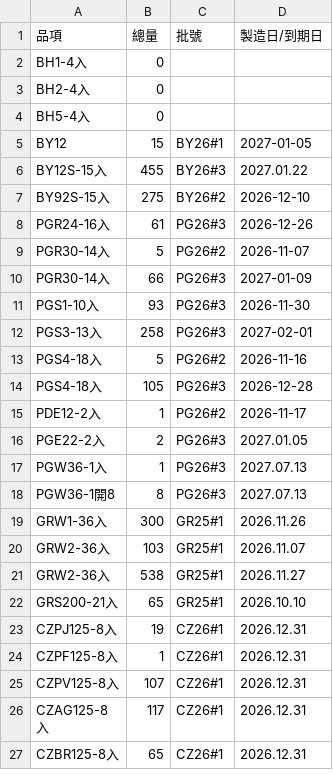
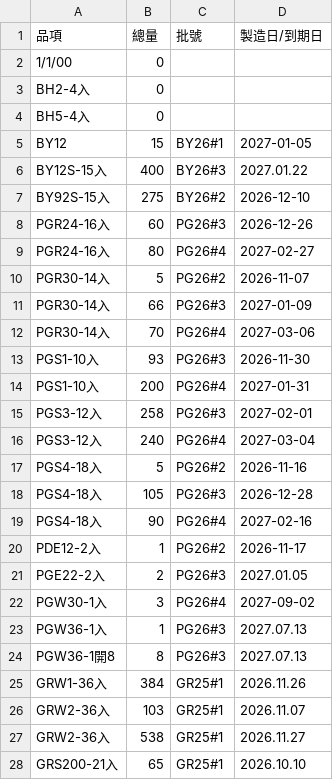
Before and after one commit to mingfonglpg-bit/-, a CSV file: chilled.csv, drawn as a sheet; only a part is shown; the shorter side is filled out with more unchanged rows; the diff covers the shown part only.

```diff
--- a/chilled.csv
+++ b/chilled.csv
@@ -1,3 +1,3 @@
 品項,總量,批號,製造日/到期日
-BH1-4入,0,,
+1/1/00,0,,
 BH2-4入,0,,
@@ -5,16 +5,22 @@ BH5-4入,0,,
 BY12,15,BY26#1,2027-01-05
-BY12S-15入,455,BY26#3,2027.01.22
+BY12S-15入,400,BY26#3,2027.01.22
 BY92S-15入,275,BY26#2,2026-12-10
-PGR24-16入,61,PG26#3,2026-12-26
+PGR24-16入,60,PG26#3,2026-12-26
+PGR24-16入,80,PG26#4,2027-02-27
 PGR30-14入,5,PG26#2,2026-11-07
 PGR30-14入,66,PG26#3,2027-01-09
+PGR30-14入,70,PG26#4,2027-03-06
 PGS1-10入,93,PG26#3,2026-11-30
-PGS3-13入,258,PG26#3,2027-02-01
+PGS1-10入,200,PG26#4,2027-01-31
+PGS3-12入,258,PG26#3,2027-02-01
+PGS3-12入,240,PG26#4,2027-03-04
 PGS4-18入,5,PG26#2,2026-11-16
 PGS4-18入,105,PG26#3,2026-12-28
+PGS4-18入,90,PG26#4,2027-02-16
 PDE12-2入,1,PG26#2,2026-11-17
 PGE22-2入,2,PG26#3,2027.01.05
+PGW30-1入,3,PG26#4,2027-09-02
 PGW36-1入,1,PG26#3,2027.07.13
 PGW36-1開8,8,PG26#3,2027.07.13
-GRW1-36入,300,GR25#1,2026.11.26
+GRW1-36入,384,GR25#1,2026.11.26
 GRW2-36入,103,GR25#1,2026.11.07
```
Also changed, not shown: 20 edited cells elsewhere in this file, beef.csv, frozen.csv.
